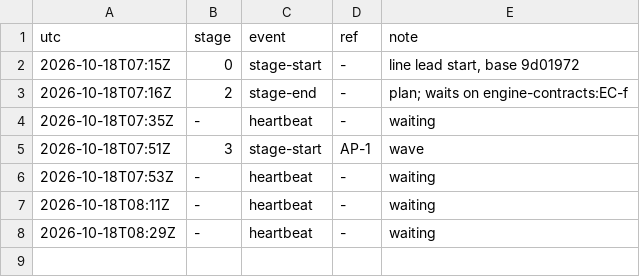
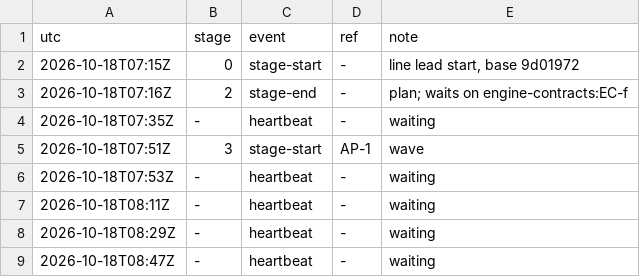
Before and after one commit to qbtrix/creative-core, a TSV file: docs/leads/animate-properties/timeline.tsv, drawn as a sheet; the diff names each change by its address in the sheet, - before the commit and + after, or states it on an @@ line.

Commit message:
chore(lead): animate-properties heartbeat -

```diff
--- a/docs/leads/animate-properties/timeline.tsv
+++ b/docs/leads/animate-properties/timeline.tsv
+row 9: 2026-10-18T08:47Z | - | heartbeat | - | waiting
```
